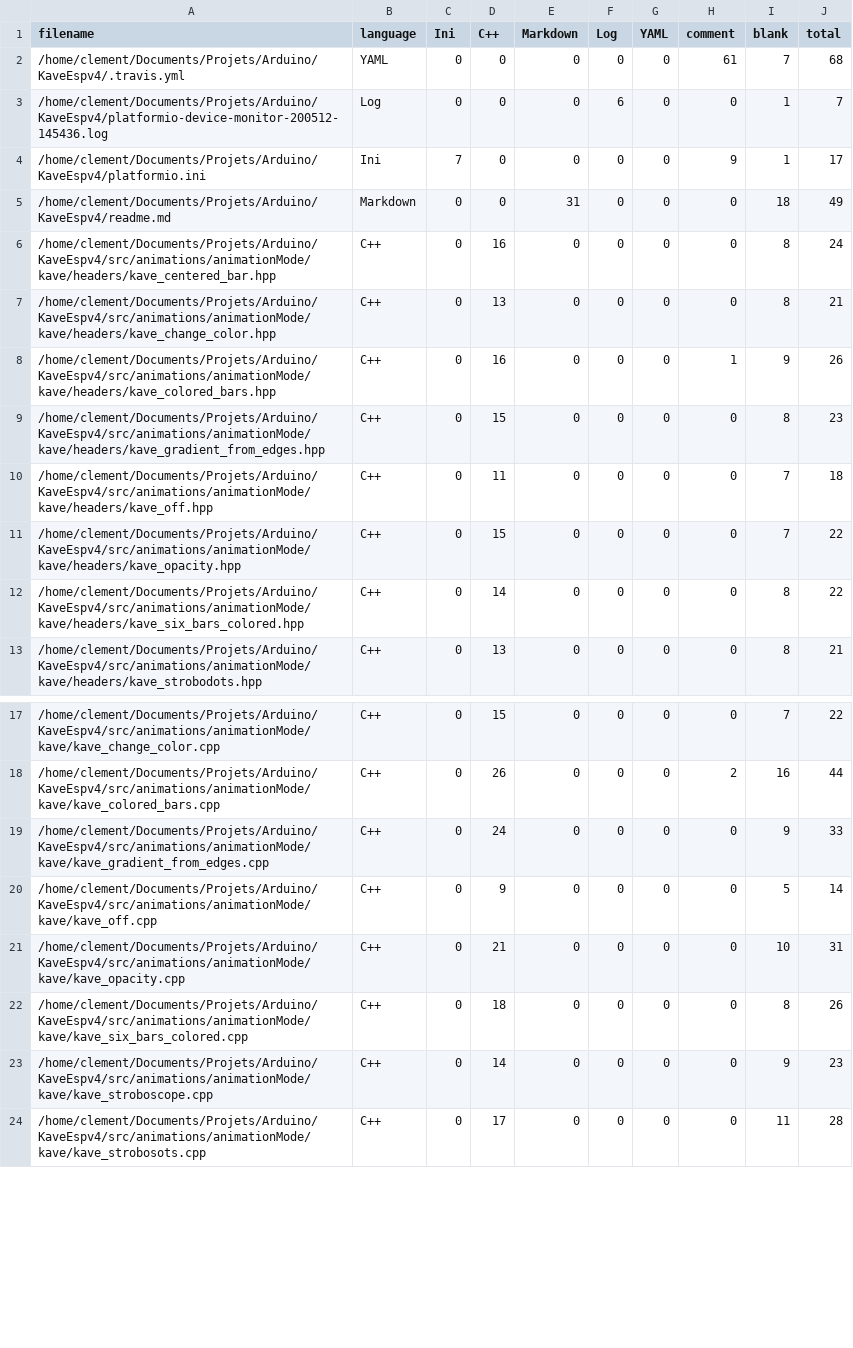
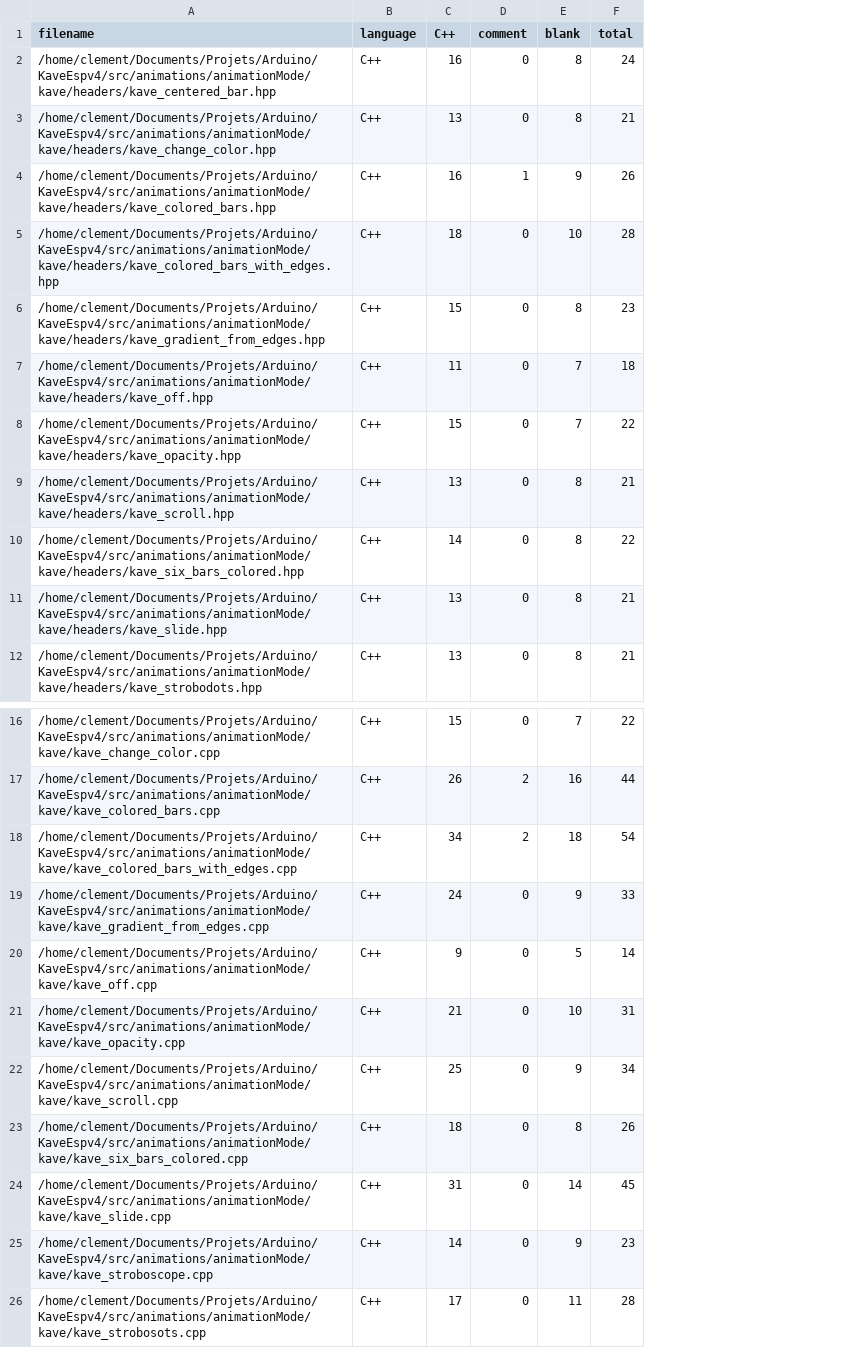
Before and after one commit to clementdelestre/arduino-esp32, a CSV file: .VSCodeCounter/results.csv, drawn as a sheet; only a part is shown, gaps mark what is left out; removed rows and columns are numbered as before the commit, all else as after; the diff covers the shown part only; the diff names each change by its address in the sheet, - before the commit and + after, or states it on an @@ line.

```diff
--- a/.VSCodeCounter/results.csv
+++ b/.VSCodeCounter/results.csv
-column C (Ini), rows 6-13: all 0; rows 17-24: all 0
-column E (Markdown), rows 6-13: all 0; rows 17-24: all 0
-column F (Log), rows 6-13: all 0; rows 17-24: all 0
-column G (YAML), rows 6-13: all 0; rows 17-24: all 0
-row 2: /home/clement/Documents/Projets/Arduino/KaveEspv4/.travis.yml | YAML | 0 | 0 | 0 | 0 | 0 | 61 | 7 | 68
-row 3: /home/clement/Documents/Projets/Arduino/KaveEspv4/platformio-device-monitor-200512-145436.log | Log | 0 | 0 | 0 | 6 | 0 | 0 | 1 | 7
-row 4: /home/clement/Documents/Projets/Arduino/KaveEspv4/platformio.ini | Ini | 7 | 0 | 0 | 0 | 0 | 9 | 1 | 17
-row 5: /home/clement/Documents/Projets/Arduino/KaveEspv4/readme.md | Markdown | 0 | 0 | 31 | 0 | 0 | 0 | 18 | 49
+row 5: /home/clement/Documents/Projets/Arduino/KaveEspv4/src/animations/animationMode/kave/headers/kave_colored_bars_with_edges.hpp | C++ | 18 | 0 | 10 | 28
+row 9: /home/clement/Documents/Projets/Arduino/KaveEspv4/src/animations/animationMode/kave/headers/kave_scroll.hpp | C++ | 13 | 0 | 8 | 21
+row 11: /home/clement/Documents/Projets/Arduino/KaveEspv4/src/animations/animationMode/kave/headers/kave_slide.hpp | C++ | 13 | 0 | 8 | 21
+row 18: /home/clement/Documents/Projets/Arduino/KaveEspv4/src/animations/animationMode/kave/kave_colored_bars_with_edges.cpp | C++ | 34 | 2 | 18 | 54
+row 22: /home/clement/Documents/Projets/Arduino/KaveEspv4/src/animations/animationMode/kave/kave_scroll.cpp | C++ | 25 | 0 | 9 | 34
+row 24: /home/clement/Documents/Projets/Arduino/KaveEspv4/src/animations/animationMode/kave/kave_slide.cpp | C++ | 31 | 0 | 14 | 45
```
Also changed, not shown: 20 edited cells elsewhere in this file, 9 other files.
